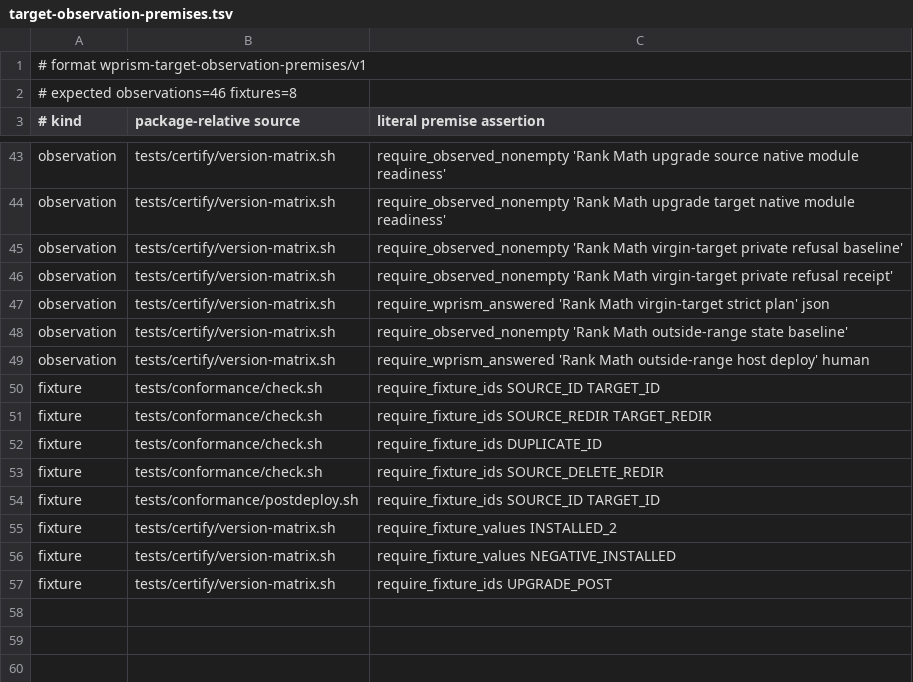
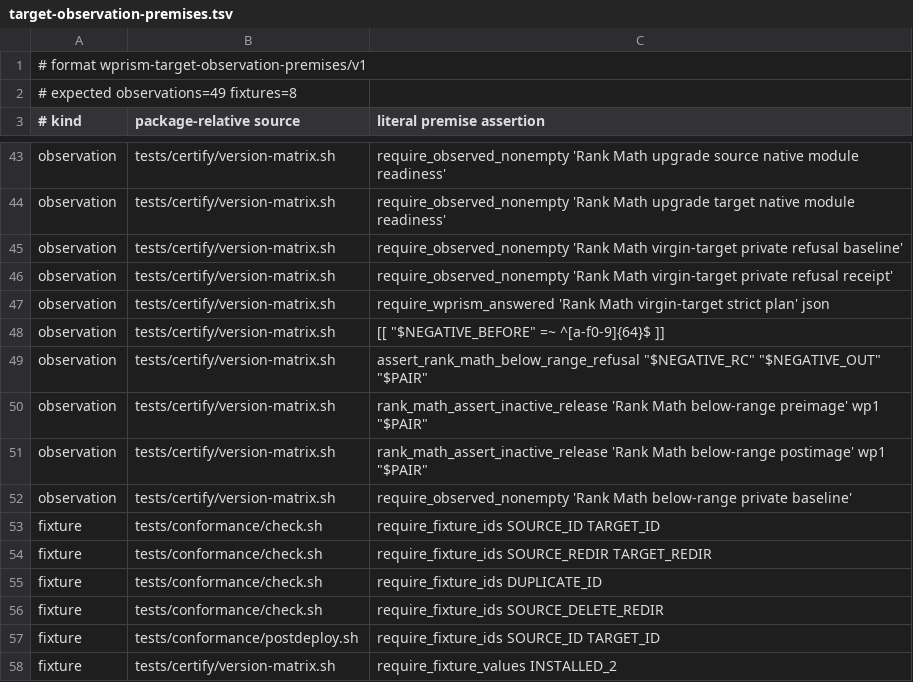
Before and after one commit to samrat-shamim/wprism, a TSV file: adapter-packages/rank-math/evidence/target-observation-premises.tsv, drawn as a sheet; only a part is shown, gaps mark what is left out; the shorter side is filled out with more unchanged rows.

Commit message:
test: prove Rank Math range refusals through private evidence

```diff
--- a/adapter-packages/rank-math/evidence/target-observation-premises.tsv
+++ b/adapter-packages/rank-math/evidence/target-observation-premises.tsv
@@ -1,3 +1,3 @@
 # format wprism-target-observation-premises/v1
-# expected observations=46 fixtures=8
+# expected observations=49 fixtures=8
 # kind	package-relative source	literal premise assertion
@@ -47,4 +47,7 @@ observation	tests/certify/version-matrix.sh	require_observed_nonempty 'Rank Math
 observation	tests/certify/version-matrix.sh	require_wprism_answered 'Rank Math virgin-target strict plan' json
-observation	tests/certify/version-matrix.sh	require_observed_nonempty 'Rank Math outside-range state baseline'
-observation	tests/certify/version-matrix.sh	require_wprism_answered 'Rank Math outside-range host deploy' human
+observation	tests/certify/version-matrix.sh	[[ "$NEGATIVE_BEFORE" =~ ^[a-f0-9]{64}$ ]]
+observation	tests/certify/version-matrix.sh	assert_rank_math_below_range_refusal "$NEGATIVE_RC" "$NEGATIVE_OUT" "$PAIR"
+observation	tests/certify/version-matrix.sh	rank_math_assert_inactive_release 'Rank Math below-range preimage' wp1 "$PAIR"
+observation	tests/certify/version-matrix.sh	rank_math_assert_inactive_release 'Rank Math below-range postimage' wp1 "$PAIR"
+observation	tests/certify/version-matrix.sh	require_observed_nonempty 'Rank Math below-range private baseline'
 fixture	tests/conformance/check.sh	require_fixture_ids SOURCE_ID TARGET_ID
```
Also changed, not shown: 6 other files.
